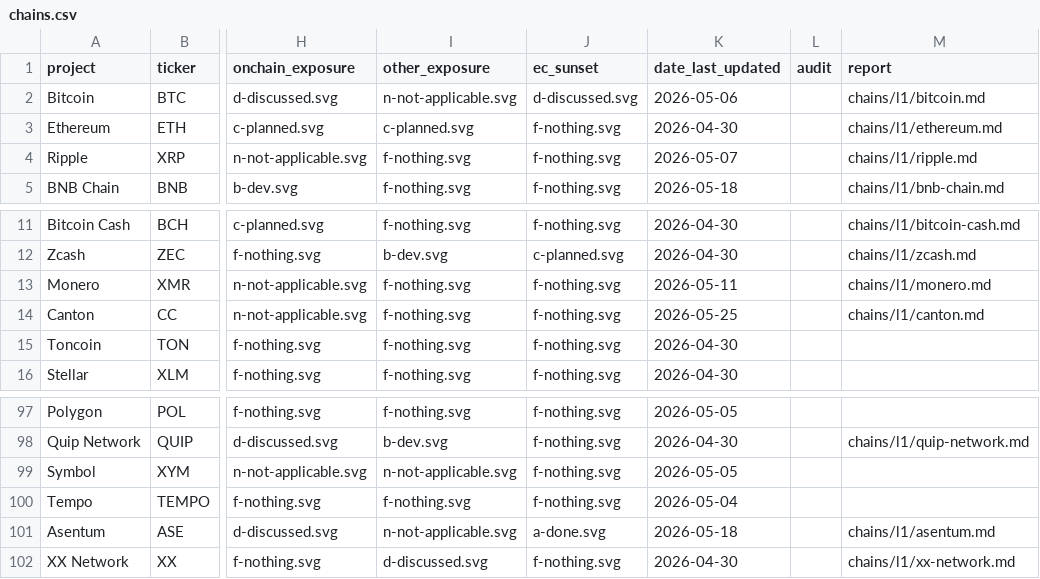
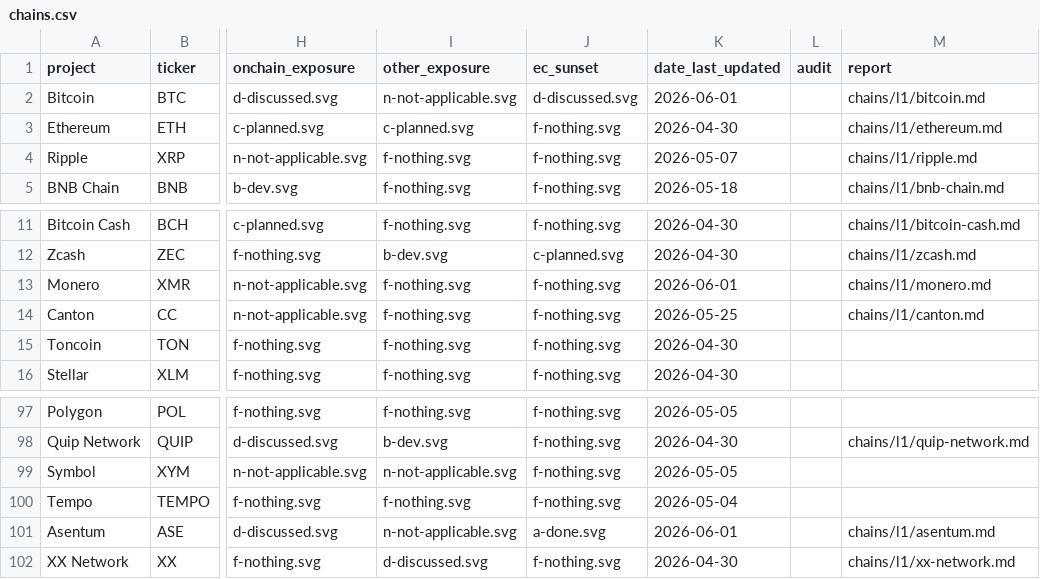
Before and after one commit to tectonic-labs/quantum-tracker-data, a CSV file: chains.csv, drawn as a sheet; only a part is shown, gaps mark what is left out; the diff names each change by its address in the sheet, - before the commit and + after, or states it on an @@ line.

Commit message:
intel: 2026-06-01 sweep — data bump, no rating changes
- Monero: FCMP++ + CARROT stressnet v2.0 noted (still EC-based)
- Asentum: ML-DSA-65 algorithm selection rationale added
- Bitcoin: date bump (Dan Boneh added to intel Players only)

```diff
--- a/chains.csv
+++ b/chains.csv
-K2 (date_last_updated): 2026-05-06
+K2 (date_last_updated): 2026-06-01
-K13 (date_last_updated): 2026-05-11
+K13 (date_last_updated): 2026-06-01
-K101 (date_last_updated): 2026-05-18
+K101 (date_last_updated): 2026-06-01
```
Also changed, not shown: 3 other files.
